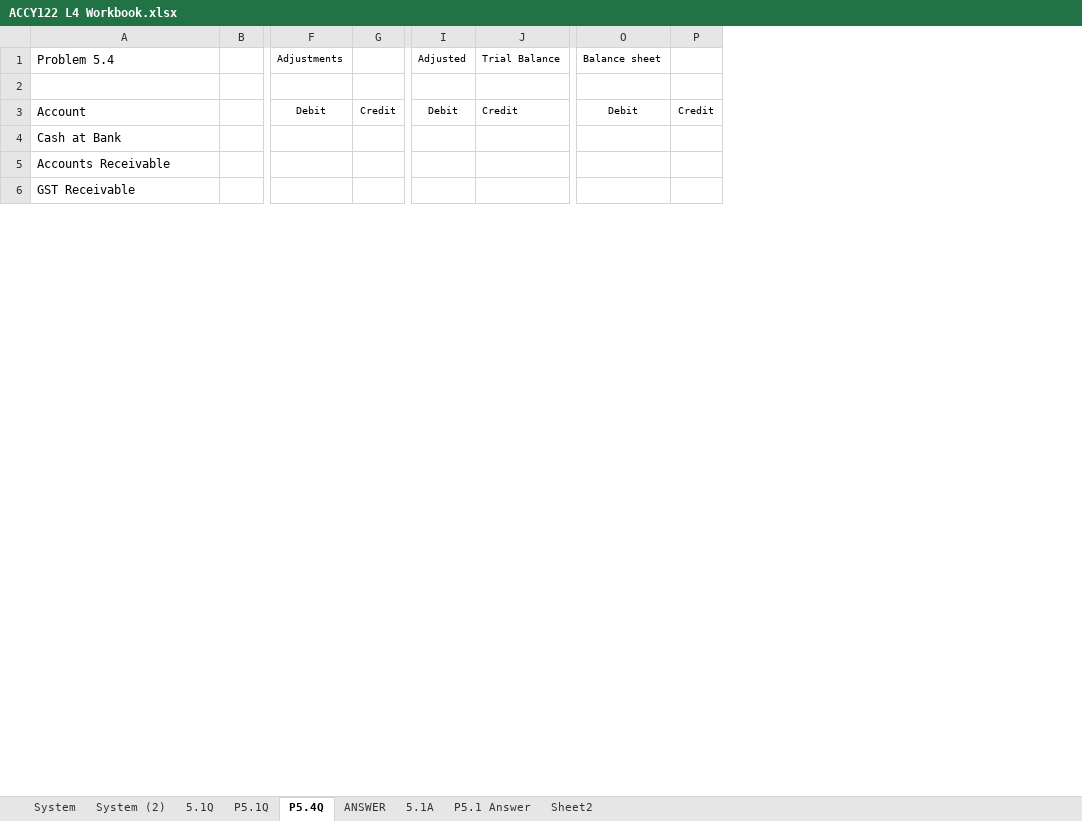
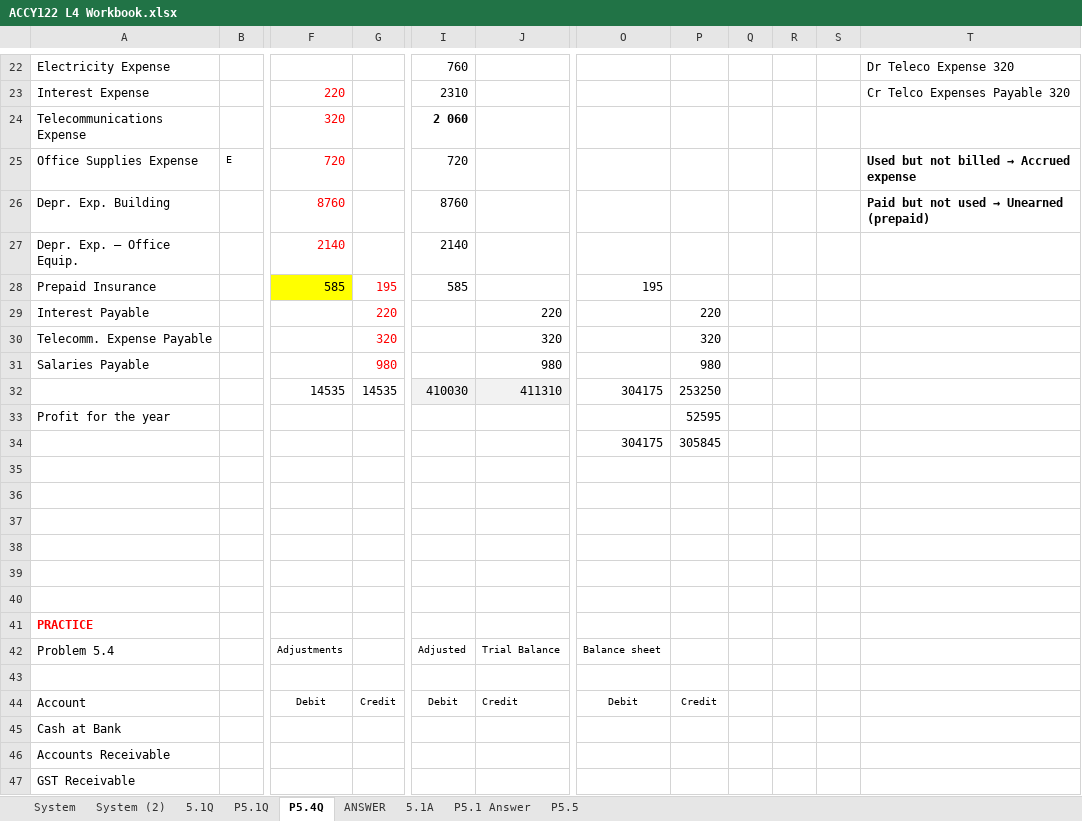
Before and after one commit to josephkohhh/SIM-UOW-Mods, an Excel workbook: ACCY122/Session/S04/ACCY122 L4 Workbook.xlsx, sheet P5.4Q, drawn as a sheet; only a part is shown, gaps mark what is left out; values as stored, in another font and other column widths than the file's, no borders; charts and pictures not drawn; removed rows and columns are numbered as before the commit, all else as after; rows hold the shown columns only; the diff covers the shown part only; the diff names each change by its address in the sheet, - before the commit and + after, or states it on an @@ line.

```diff
--- a/ACCY122/Session/S04/ACCY122 L4 Workbook.xlsx (sheet P5.4Q)
+++ b/ACCY122/Session/S04/ACCY122 L4 Workbook.xlsx (sheet P5.4Q)
-sheet tab: Sheet2
+sheet tab: P5.5
-column I, rows 1-3: Adjusted |  | Debit
+column I, rows 42-44: Adjusted |  | Debit
-column P, row 3: Credit
+column P, row 44: Credit
+column Q, empty
+column R, empty
+column S, empty
+column T, empty
+row 22: Electricity Expense |  |  |  | 760 |  |  |  |  |  |  | Dr Teleco Expense 320
+row 23: Interest Expense |  | 220 |  | 2310 |  |  |  |  |  |  | Cr Telco Expenses Payable 320
+row 24: Telecommunications Expense |  | 320 |  | 2 060
+row 25: Office Supplies Expense | E | 720 |  | 720 |  |  |  |  |  |  | Used but not billed → Accrued expense
+row 26: Depr. Exp. Building |  | 8760 |  | 8760 |  |  |  |  |  |  | Paid but not used → Unearned (prepaid)
+row 27: Depr. Exp. – Office Equip. |  | 2140 |  | 2140
+row 28: Prepaid Insurance |  | 585 | 195 | 585 |  | 195
+row 29: Interest Payable |  |  | 220 |  | 220 |  | 220
+row 30: Telecomm. Expense Payable |  |  | 320 |  | 320 |  | 320
+row 31: Salaries Payable |  |  | 980 |  | 980 |  | 980
+row 32:  |  | 14535 | 14535 | 410030 | 411310 | 304175 | 253250
+row 33: Profit for the year |  |  |  |  |  |  | 52595
+row 34:  |  |  |  |  |  | 304175 | 305845
+row 35: (empty)
+row 36: (empty)
+row 37: (empty)
+row 38: (empty)
+row 39: (empty)
+row 40: (empty)
+row 41: PRACTICE
```
Also changed, not shown: 21 added rows and 16 edited cells elsewhere in this sheet, sheet P5.1Q, sheet P5.5, formulas that keep their value, charts or pictures, ACCY122/Session/S03/ACCY122 L3 workbook.xlsx, 2 other files.
